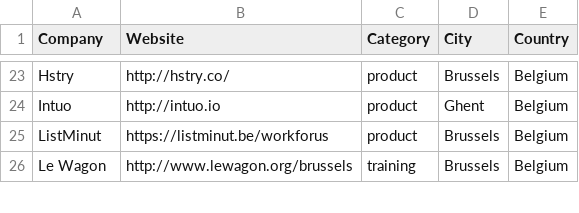
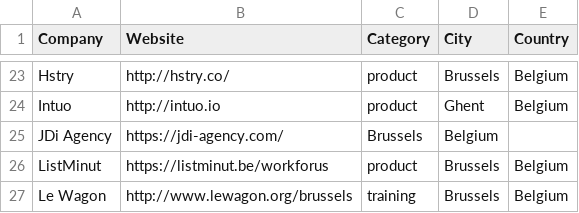
Before and after one commit to brug-be/rubyshops, a CSV file: bnlrubyshops.csv, drawn as a sheet; only a part is shown, gaps mark what is left out.

Commit message:
JDi added in csv

```diff
--- a/bnlrubyshops.csv
+++ b/bnlrubyshops.csv
@@ -24,2 +24,3 @@ Hstry,http://hstry.co/,product,Brussels,Belgium
 Intuo,http://intuo.io,product,Ghent,Belgium
+JDi Agency,https://jdi-agency.com/,Brussels,Belgium
 ListMinut,https://listminut.be/workforus,product,Brussels,Belgium
```
